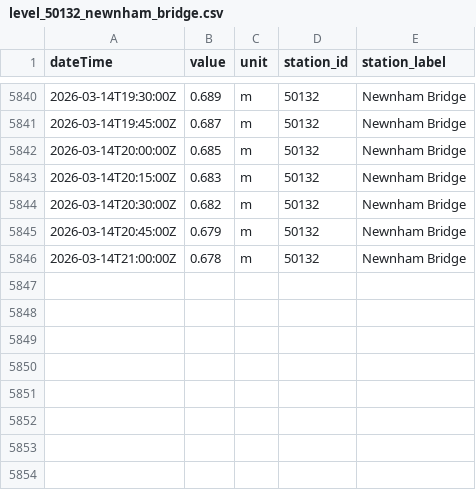
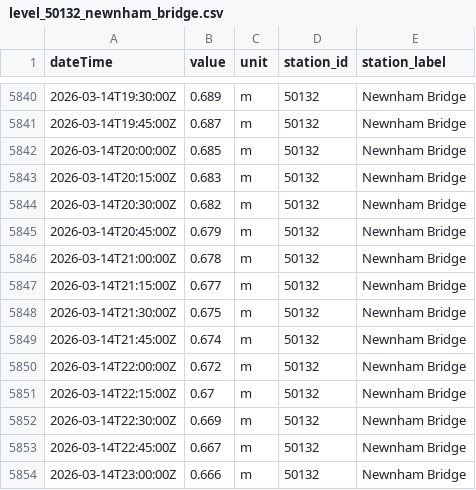
Before and after one commit to aallan/floodwatch, a CSV file: data/level_50132_newnham_bridge.csv, drawn as a sheet; only a part is shown, gaps mark what is left out; the diff names each change by its address in the sheet, - before the commit and + after, or states it on an @@ line.

```diff
--- a/data/level_50132_newnham_bridge.csv
+++ b/data/level_50132_newnham_bridge.csv
+row 5847: 2026-03-14T21:15:00Z | 0.677 | m | 50132 | Newnham Bridge
+row 5848: 2026-03-14T21:30:00Z | 0.675 | m | 50132 | Newnham Bridge
+row 5849: 2026-03-14T21:45:00Z | 0.674 | m | 50132 | Newnham Bridge
+row 5850: 2026-03-14T22:00:00Z | 0.672 | m | 50132 | Newnham Bridge
+row 5851: 2026-03-14T22:15:00Z | 0.67 | m | 50132 | Newnham Bridge
+row 5852: 2026-03-14T22:30:00Z | 0.669 | m | 50132 | Newnham Bridge
+row 5853: 2026-03-14T22:45:00Z | 0.667 | m | 50132 | Newnham Bridge
+row 5854: 2026-03-14T23:00:00Z | 0.666 | m | 50132 | Newnham Bridge
```
Also changed, not shown: data/level_50198_barnstaple_(tidal).csv, data/rainfall_50199.csv, 13 other files.
